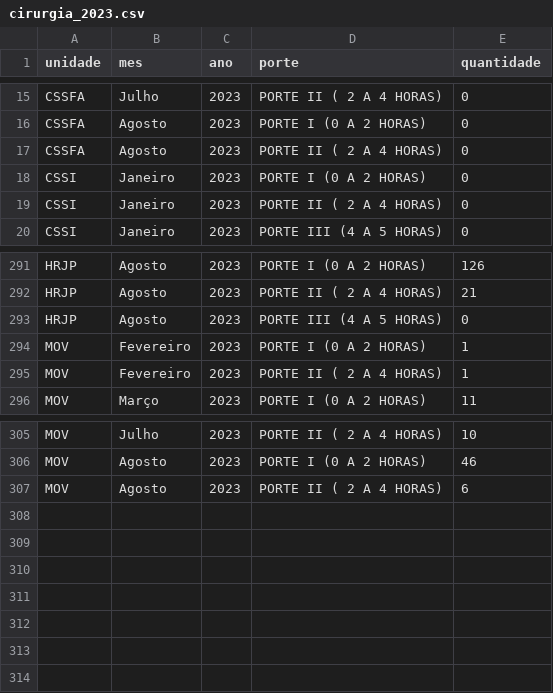
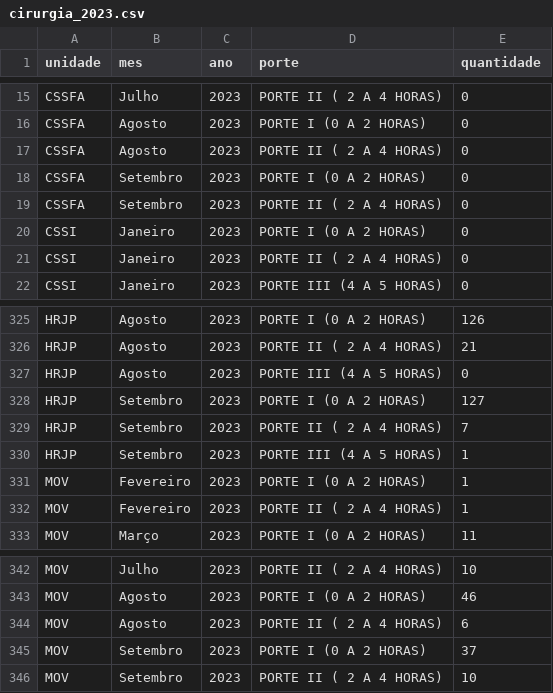
Before and after one commit to fhemig/Cirurgias, a CSV file: data/cirurgia_2023.csv, drawn as a sheet; only a part is shown, gaps mark what is left out; the diff covers the shown part only; the diff names each change by its address in the sheet, - before the commit and + after, or states it on an @@ line.

Commit message:
Atualização dos dados de Cirurgia referentes a setembro de 2023.

```diff
--- a/data/cirurgia_2023.csv
+++ b/data/cirurgia_2023.csv
+row 18: CSSFA | Setembro | 2023 | PORTE I (0 A 2 HORAS) | 0
+row 19: CSSFA | Setembro | 2023 | PORTE II ( 2 A 4 HORAS) | 0
+row 328: HRJP | Setembro | 2023 | PORTE I (0 A 2 HORAS) | 127
+row 329: HRJP | Setembro | 2023 | PORTE II ( 2 A 4 HORAS) | 7
+row 330: HRJP | Setembro | 2023 | PORTE III (4 A 5 HORAS) | 1
+row 345: MOV | Setembro | 2023 | PORTE I (0 A 2 HORAS) | 37
+row 346: MOV | Setembro | 2023 | PORTE II ( 2 A 4 HORAS) | 10
```
Also changed, not shown: 32 added rows elsewhere in this file, 1 other file.
